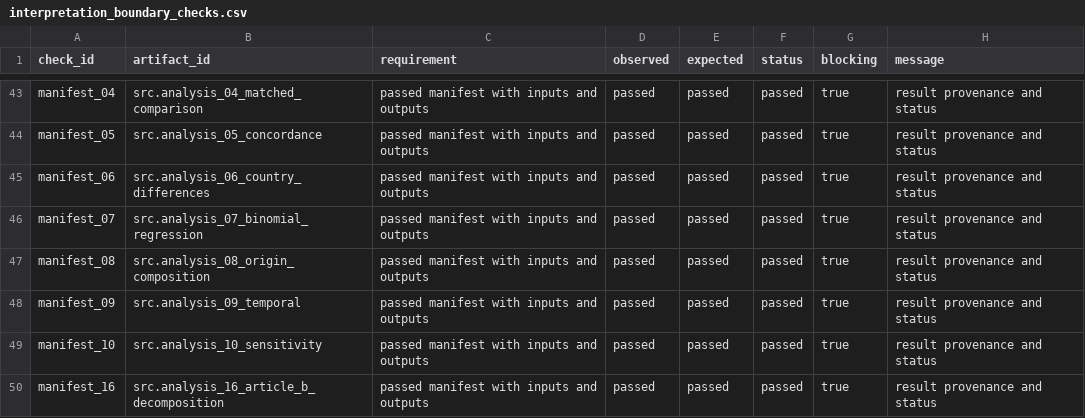
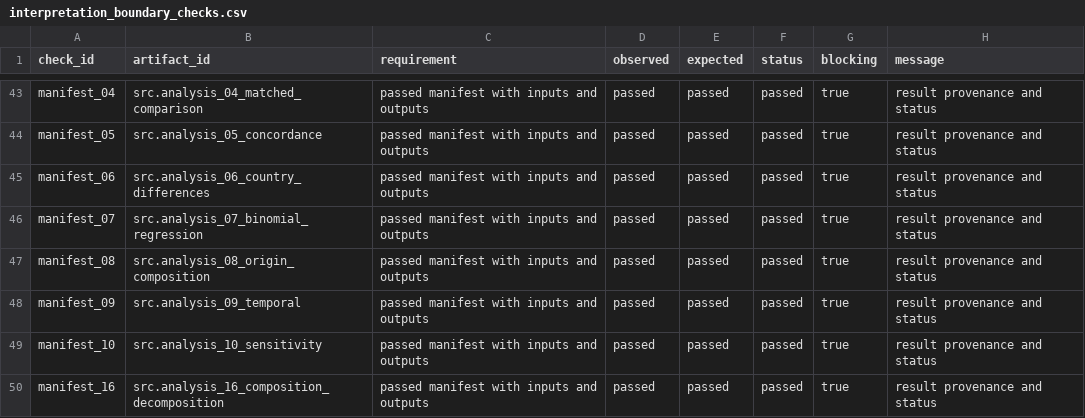
Before and after one commit to vitalii-kaplan/understanding-au-and-nz, a CSV file: data/results/manifests/interpretation_boundary_checks.csv, drawn as a sheet; only a part is shown, gaps mark what is left out.

```diff
--- a/data/results/manifests/interpretation_boundary_checks.csv
+++ b/data/results/manifests/interpretation_boundary_checks.csv
@@ -49,2 +49,2 @@ manifest_09,src.analysis_09_temporal,passed manifest with inputs and outputs,pas
 manifest_10,src.analysis_10_sensitivity,passed manifest with inputs and outputs,passed,passed,passed,true,result provenance and status
-manifest_16,src.analysis_16_article_b_decomposition,passed manifest with inputs and outputs,passed,passed,passed,true,result provenance and status
+manifest_16,src.analysis_16_composition_decomposition,passed manifest with inputs and outputs,passed,passed,passed,true,result provenance and status
```
Also changed, not shown: data/results/manifests/artifact_manifest.csv, data/results/manifests/minimum_output_checklist.csv, 41 other files.
